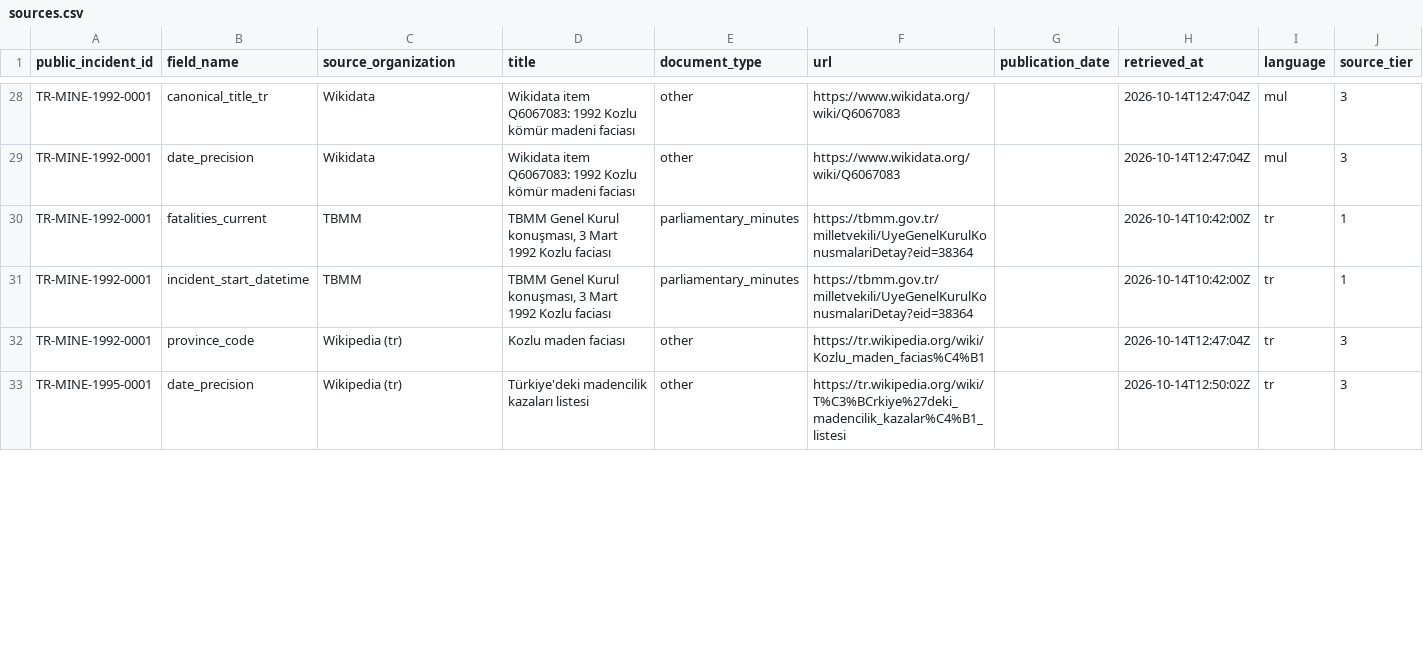
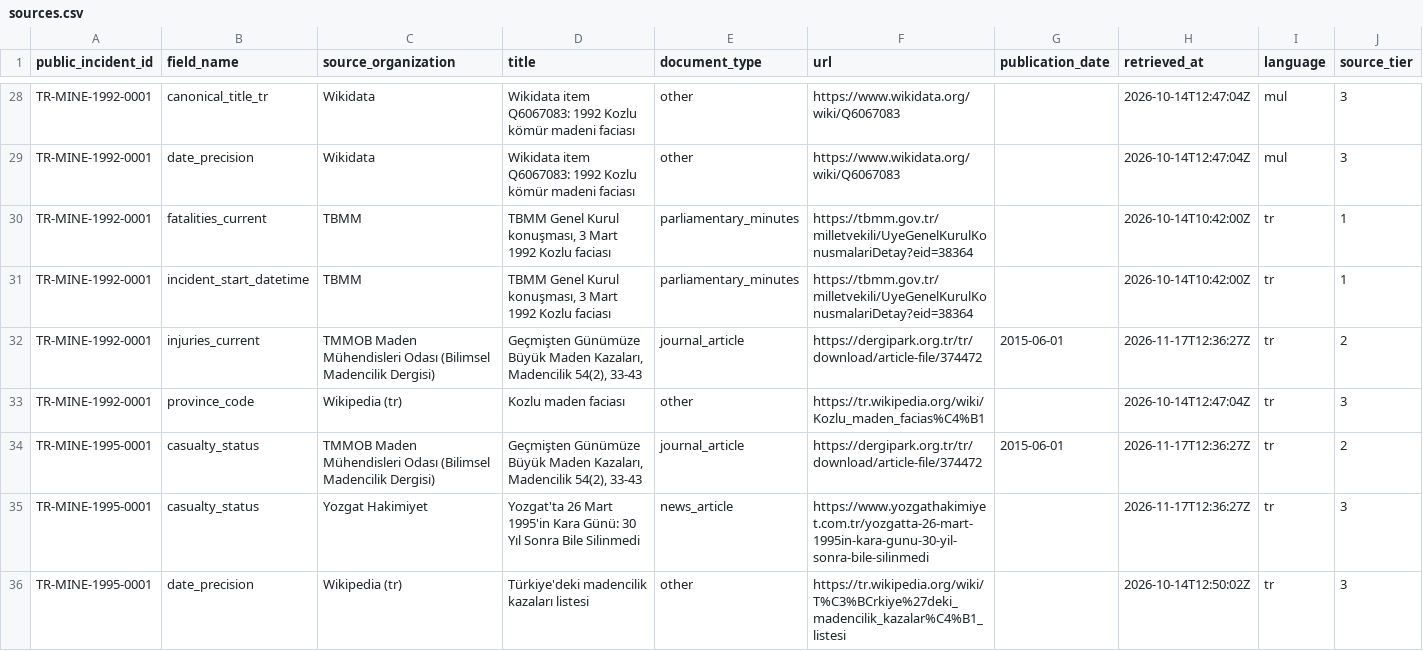
Before and after one commit to esaritas/Mining-accidents-Turkiye, a CSV file: data/public/sources.csv, drawn as a sheet; only a part is shown, gaps mark what is left out; rows hold the shown columns only; the diff covers the shown part only; the diff names each change by its address in the sheet, - before the commit and + after, or states it on an @@ line.

```diff
--- a/data/public/sources.csv
+++ b/data/public/sources.csv
+row 32: TR-MINE-1992-0001 | injuries_current | TMMOB Maden Mühendisleri Odası (Bilimsel Madencilik Dergisi) | Geçmişten Günümüze Büyük Maden Kazaları, Madencilik 54(2), 33-43 | journal_article | https://dergipark.org.tr/tr/download/article-file/374472 | 2015-06-01 | 2026-11-17T12:36:27Z | tr | 2
+row 34: TR-MINE-1995-0001 | casualty_status | TMMOB Maden Mühendisleri Odası (Bilimsel Madencilik Dergisi) | Geçmişten Günümüze Büyük Maden Kazaları, Madencilik 54(2), 33-43 | journal_article | https://dergipark.org.tr/tr/download/article-file/374472 | 2015-06-01 | 2026-11-17T12:36:27Z | tr | 2
+row 35: TR-MINE-1995-0001 | casualty_status | Yozgat Hakimiyet | Yozgat'ta 26 Mart 1995'in Kara Günü: 30 Yıl Sonra Bile Silinmedi | news_article | https://www.yozgathakimiyet.com.tr/yozgatta-26-mart-1995in-kara-gunu-30-yil-sonra-bile-silinmedi |  | 2026-11-17T12:36:27Z | tr | 3
```
Also changed, not shown: 2 added rows and 79 edited cells elsewhere in this file, data/public/incidents.csv, 30 other files.
